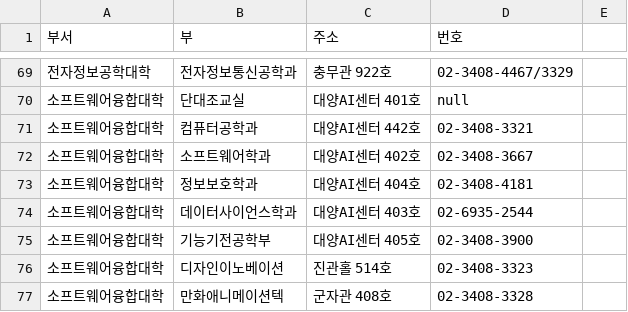
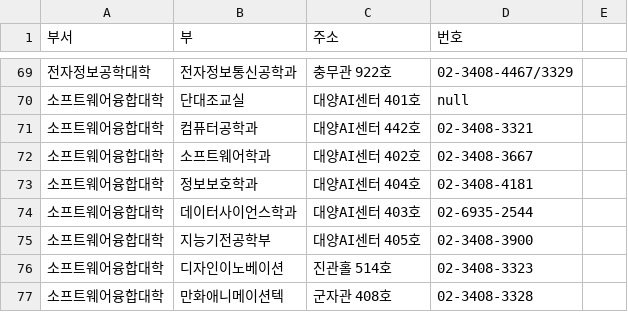
Before and after one commit to BonghoCha/DaeyangAI, a CSV file: Assets/Resources/Contact.csv (was Assets/Resorces/Contact.csv), drawn as a sheet; only a part is shown, gaps mark what is left out; the diff names each change by its address in the sheet, - before the commit and + after, or states it on an @@ line.

Commit message:
Add add Contact
- Add Contact Scene

```diff
--- a/Assets/Resorces/Contact.csv
+++ b/Assets/Resources/Contact.csv
-B75 (부): 기능기전공학부
+B75 (부): 지능기전공학부
```
Also changed, not shown: 8 other files.
